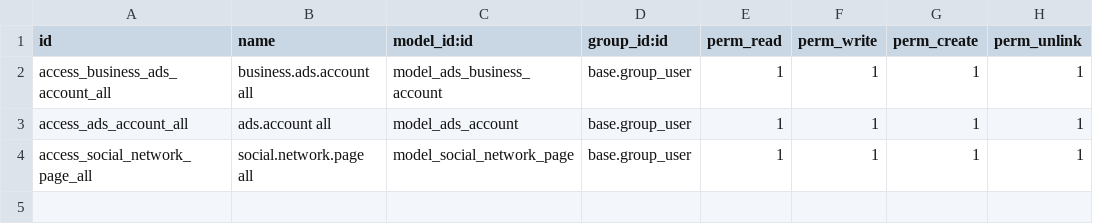
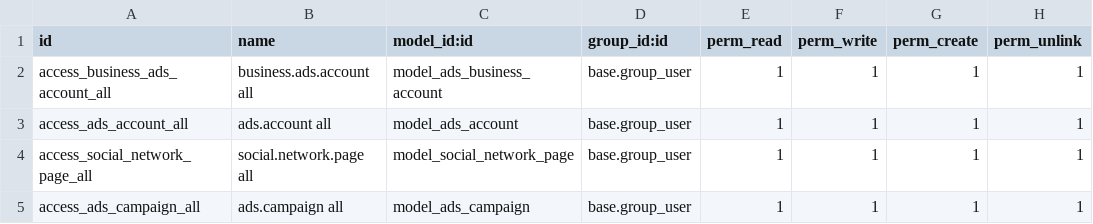
Before and after one commit to phatvu4035/dccr, a CSV file: dccr_ads_management/security/ir.model.access.csv, drawn as a sheet.

Commit message:
dccr_ads_manager update module

```diff
--- a/dccr_ads_management/security/ir.model.access.csv
+++ b/dccr_ads_management/security/ir.model.access.csv
@@ -4 +4,2 @@ access_ads_account_all,ads.account all,model_ads_account,base.group_user,1,1,1,1
 access_social_network_page_all,social.network.page all,model_social_network_page,base.group_user,1,1,1,1
+access_ads_campaign_all,ads.campaign all,model_ads_campaign,base.group_user,1,1,1,1
```
Also changed, not shown: 14 other files.
